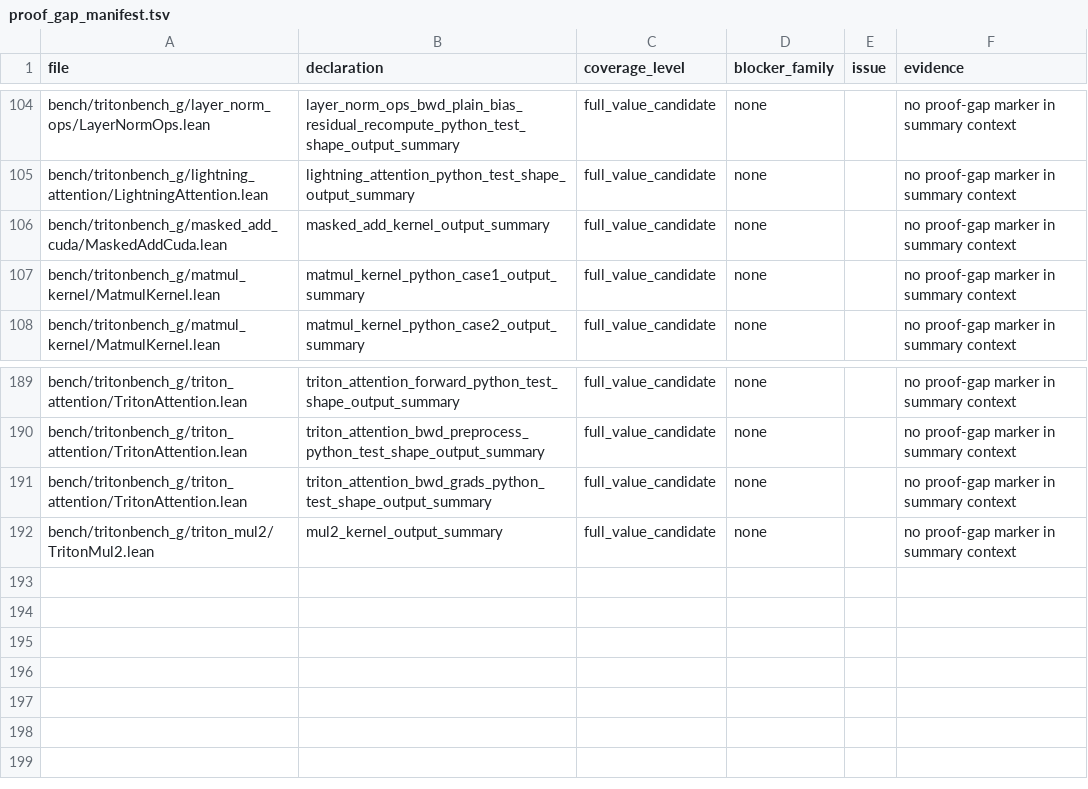
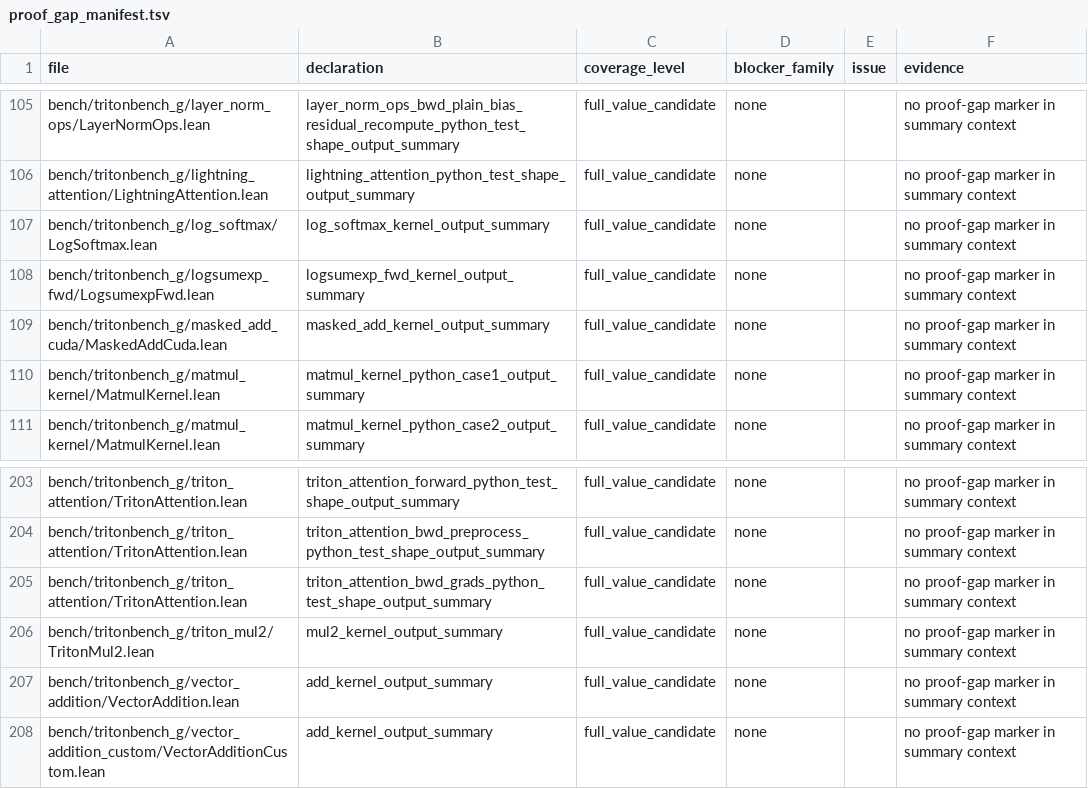
Before and after one commit to Lizn-zn/VeriTile, a TSV file: bench/tritonbench_g/proof_gap_manifest.tsv, drawn as a sheet; only a part is shown, gaps mark what is left out; the diff covers the shown part only; the diff names each change by its address in the sheet, - before the commit and + after, or states it on an @@ line.

Commit message:
adam-format sweep wave 2: reductions / softmax / norm / loss / misc elementwise
Add strict per-kernel module doc + output_summary (where a *_compute_correct
exists to compose) to 25 ports across vector/matrix elementwise, reductions,
softmax, rms/layernorm, and loss families. ADD-ONLY (no proof rewrites, no
sorry). cross_entropy{1,2,ops}/fast_ce_loss get doc only (no main-kernel
compute_correct yet). Ports with no .lean/.py skipped. Manifest regenerated;
port-count + proof-gap gates green.

```diff
--- a/bench/tritonbench_g/proof_gap_manifest.tsv
+++ b/bench/tritonbench_g/proof_gap_manifest.tsv
+row 107: bench/tritonbench_g/log_softmax/LogSoftmax.lean | log_softmax_kernel_output_summary | full_value_candidate | none |  | no proof-gap marker in summary context
+row 108: bench/tritonbench_g/logsumexp_fwd/LogsumexpFwd.lean | logsumexp_fwd_kernel_output_summary | full_value_candidate | none |  | no proof-gap marker in summary context
+row 207: bench/tritonbench_g/vector_addition/VectorAddition.lean | add_kernel_output_summary | full_value_candidate | none |  | no proof-gap marker in summary context
+row 208: bench/tritonbench_g/vector_addition_custom/VectorAdditionCustom.lean | add_kernel_output_summary | full_value_candidate | none |  | no proof-gap marker in summary context
```
Also changed, not shown: 12 added rows elsewhere in this file, 25 other files.
